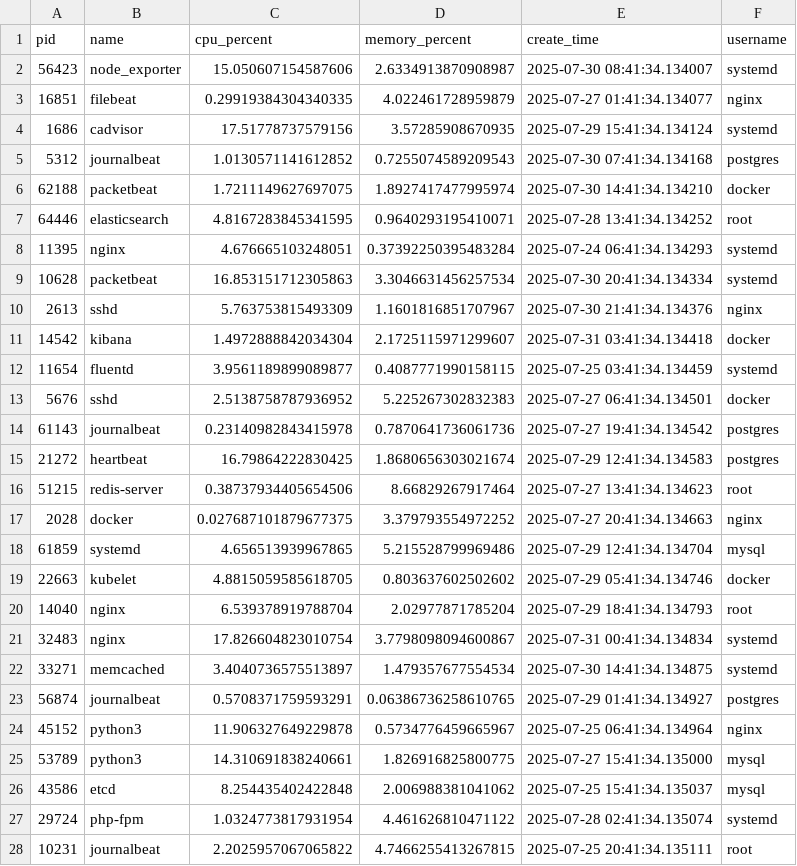
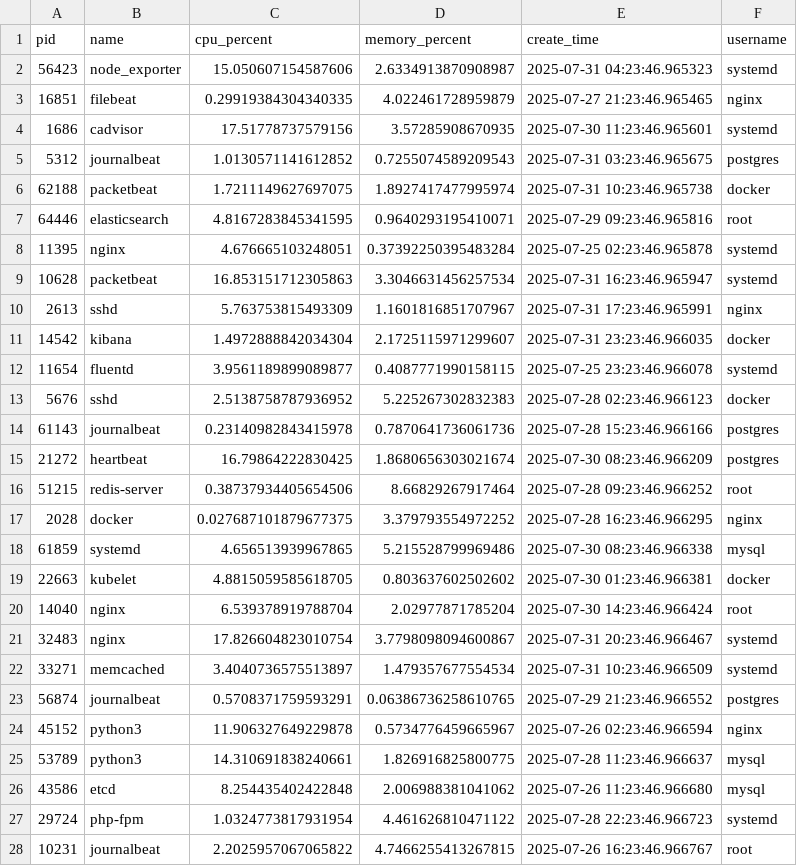
Before and after one commit to ESWARARAO123/manager_lev1, a CSV file: process_data.csv, drawn as a sheet; only a part is shown; the diff covers the shown part only.

```diff
--- a/process_data.csv
+++ b/process_data.csv
@@ -1,28 +1,28 @@
 pid,name,cpu_percent,memory_percent,create_time,username
-56423,node_exporter,15.050607154587606,2.6334913870908987,2025-07-30 08:41:34.134007,systemd
-16851,filebeat,0.29919384304340335,4.022461728959879,2025-07-27 01:41:34.134077,nginx
-1686,cadvisor,17.51778737579156,3.57285908670935,2025-07-29 15:41:34.134124,systemd
-5312,journalbeat,1.0130571141612852,0.7255074589209543,2025-07-30 07:41:34.134168,postgres
-62188,packetbeat,1.7211149627697075,1.8927417477995974,2025-07-30 14:41:34.134210,docker
-64446,elasticsearch,4.8167283845341595,0.9640293195410071,2025-07-28 13:41:34.134252,root
-11395,nginx,4.676665103248051,0.37392250395483284,2025-07-24 06:41:34.134293,systemd
-10628,packetbeat,16.853151712305863,3.3046631456257534,2025-07-30 20:41:34.134334,systemd
-2613,sshd,5.763753815493309,1.1601816851707967,2025-07-30 21:41:34.134376,nginx
-14542,kibana,1.4972888842034304,2.1725115971299607,2025-07-31 03:41:34.134418,docker
-11654,fluentd,3.9561189899089877,0.4087771990158115,2025-07-25 03:41:34.134459,systemd
-5676,sshd,2.5138758787936952,5.225267302832383,2025-07-27 06:41:34.134501,docker
-61143,journalbeat,0.23140982843415978,0.7870641736061736,2025-07-27 19:41:34.134542,postgres
-21272,heartbeat,16.79864222830425,1.8680656303021674,2025-07-29 12:41:34.134583,postgres
-51215,redis-server,0.38737934405654506,8.66829267917464,2025-07-27 13:41:34.134623,root
-2028,docker,0.027687101879677375,3.379793554972252,2025-07-27 20:41:34.134663,nginx
-61859,systemd,4.656513939967865,5.215528799969486,2025-07-29 12:41:34.134704,mysql
-22663,kubelet,4.8815059585618705,0.803637602502602,2025-07-29 05:41:34.134746,docker
-14040,nginx,6.539378919788704,2.02977871785204,2025-07-29 18:41:34.134793,root
-32483,nginx,17.826604823010754,3.7798098094600867,2025-07-31 00:41:34.134834,systemd
-33271,memcached,3.4040736575513897,1.479357677554534,2025-07-30 14:41:34.134875,systemd
-56874,journalbeat,0.5708371759593291,0.06386736258610765,2025-07-29 01:41:34.134927,postgres
-45152,python3,11.906327649229878,0.5734776459665967,2025-07-25 06:41:34.134964,nginx
-53789,python3,14.310691838240661,1.826916825800775,2025-07-27 15:41:34.135000,mysql
-43586,etcd,8.254435402422848,2.006988381041062,2025-07-25 15:41:34.135037,mysql
-29724,php-fpm,1.0324773817931954,4.461626810471122,2025-07-28 02:41:34.135074,systemd
-10231,journalbeat,2.2025957067065822,4.7466255413267815,2025-07-25 20:41:34.135111,root
+56423,node_exporter,15.050607154587606,2.6334913870908987,2025-07-31 04:23:46.965323,systemd
+16851,filebeat,0.29919384304340335,4.022461728959879,2025-07-27 21:23:46.965465,nginx
+1686,cadvisor,17.51778737579156,3.57285908670935,2025-07-30 11:23:46.965601,systemd
+5312,journalbeat,1.0130571141612852,0.7255074589209543,2025-07-31 03:23:46.965675,postgres
+62188,packetbeat,1.7211149627697075,1.8927417477995974,2025-07-31 10:23:46.965738,docker
+64446,elasticsearch,4.8167283845341595,0.9640293195410071,2025-07-29 09:23:46.965816,root
+11395,nginx,4.676665103248051,0.37392250395483284,2025-07-25 02:23:46.965878,systemd
+10628,packetbeat,16.853151712305863,3.3046631456257534,2025-07-31 16:23:46.965947,systemd
+2613,sshd,5.763753815493309,1.1601816851707967,2025-07-31 17:23:46.965991,nginx
+14542,kibana,1.4972888842034304,2.1725115971299607,2025-07-31 23:23:46.966035,docker
+11654,fluentd,3.9561189899089877,0.4087771990158115,2025-07-25 23:23:46.966078,systemd
+5676,sshd,2.5138758787936952,5.225267302832383,2025-07-28 02:23:46.966123,docker
+61143,journalbeat,0.23140982843415978,0.7870641736061736,2025-07-28 15:23:46.966166,postgres
+21272,heartbeat,16.79864222830425,1.8680656303021674,2025-07-30 08:23:46.966209,postgres
+51215,redis-server,0.38737934405654506,8.66829267917464,2025-07-28 09:23:46.966252,root
+2028,docker,0.027687101879677375,3.379793554972252,2025-07-28 16:23:46.966295,nginx
+61859,systemd,4.656513939967865,5.215528799969486,2025-07-30 08:23:46.966338,mysql
+22663,kubelet,4.8815059585618705,0.803637602502602,2025-07-30 01:23:46.966381,docker
+14040,nginx,6.539378919788704,2.02977871785204,2025-07-30 14:23:46.966424,root
+32483,nginx,17.826604823010754,3.7798098094600867,2025-07-31 20:23:46.966467,systemd
+33271,memcached,3.4040736575513897,1.479357677554534,2025-07-31 10:23:46.966509,systemd
+56874,journalbeat,0.5708371759593291,0.06386736258610765,2025-07-29 21:23:46.966552,postgres
+45152,python3,11.906327649229878,0.5734776459665967,2025-07-26 02:23:46.966594,nginx
+53789,python3,14.310691838240661,1.826916825800775,2025-07-28 11:23:46.966637,mysql
+43586,etcd,8.254435402422848,2.006988381041062,2025-07-26 11:23:46.966680,mysql
+29724,php-fpm,1.0324773817931954,4.461626810471122,2025-07-28 22:23:46.966723,systemd
+10231,journalbeat,2.2025957067065822,4.7466255413267815,2025-07-26 16:23:46.966767,root
```
Also changed, not shown: 23 edited cells elsewhere in this file, system_resource_monitoring_data.csv, 8 other files.
